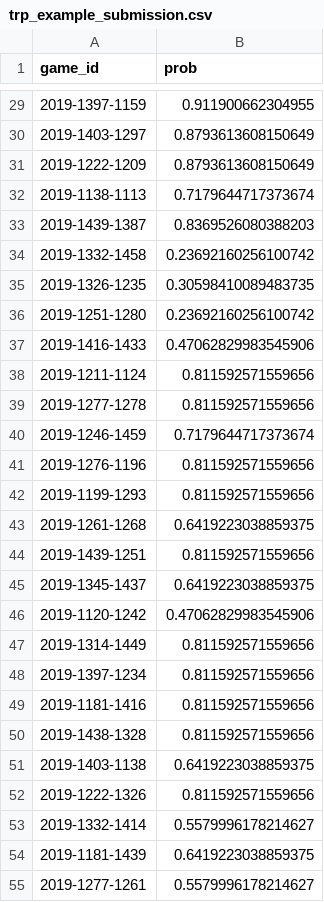
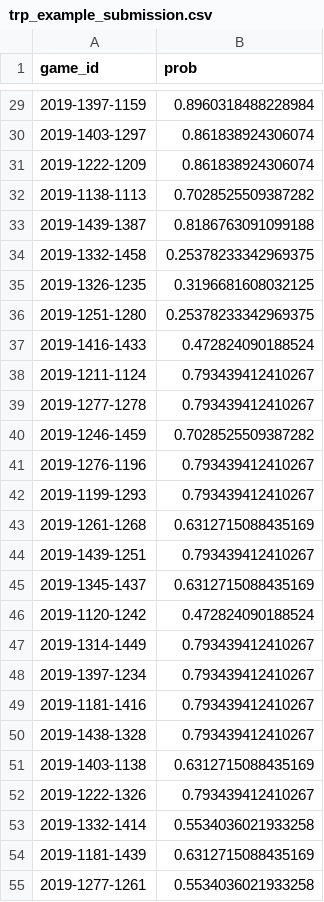
Before and after one commit to TravisRPetersen/march-data-crunch-madness, a CSV file: trp_example_submission.csv, drawn as a sheet; only a part is shown, gaps mark what is left out; the diff covers the shown part only.

```diff
--- a/trp_example_submission.csv
+++ b/trp_example_submission.csv
@@ -29,27 +29,27 @@ game_id,prob
-2019-1397-1159,0.911900662304955
-2019-1403-1297,0.8793613608150649
-2019-1222-1209,0.8793613608150649
-2019-1138-1113,0.7179644717373674
-2019-1439-1387,0.8369526080388203
-2019-1332-1458,0.23692160256100742
-2019-1326-1235,0.30598410089483735
-2019-1251-1280,0.23692160256100742
-2019-1416-1433,0.47062829983545906
-2019-1211-1124,0.811592571559656
-2019-1277-1278,0.811592571559656
-2019-1246-1459,0.7179644717373674
-2019-1276-1196,0.811592571559656
-2019-1199-1293,0.811592571559656
-2019-1261-1268,0.6419223038859375
-2019-1439-1251,0.811592571559656
-2019-1345-1437,0.6419223038859375
-2019-1120-1242,0.47062829983545906
-2019-1314-1449,0.811592571559656
-2019-1397-1234,0.811592571559656
-2019-1181-1416,0.811592571559656
-2019-1438-1328,0.811592571559656
-2019-1403-1138,0.6419223038859375
-2019-1222-1326,0.811592571559656
-2019-1332-1414,0.5579996178214627
-2019-1181-1439,0.6419223038859375
-2019-1277-1261,0.5579996178214627
+2019-1397-1159,0.8960318488228984
+2019-1403-1297,0.861838924306074
+2019-1222-1209,0.861838924306074
+2019-1138-1113,0.7028525509387282
+2019-1439-1387,0.8186763091099188
+2019-1332-1458,0.25378233342969375
+2019-1326-1235,0.3196681608032125
+2019-1251-1280,0.25378233342969375
+2019-1416-1433,0.472824090188524
+2019-1211-1124,0.793439412410267
+2019-1277-1278,0.793439412410267
+2019-1246-1459,0.7028525509387282
+2019-1276-1196,0.793439412410267
+2019-1199-1293,0.793439412410267
+2019-1261-1268,0.6312715088435169
+2019-1439-1251,0.793439412410267
+2019-1345-1437,0.6312715088435169
+2019-1120-1242,0.472824090188524
+2019-1314-1449,0.793439412410267
+2019-1397-1234,0.793439412410267
+2019-1181-1416,0.793439412410267
+2019-1438-1328,0.793439412410267
+2019-1403-1138,0.6312715088435169
+2019-1222-1326,0.793439412410267
+2019-1332-1414,0.5534036021933258
+2019-1181-1439,0.6312715088435169
+2019-1277-1261,0.5534036021933258
```
Also changed, not shown: 40 edited cells elsewhere in this file.
